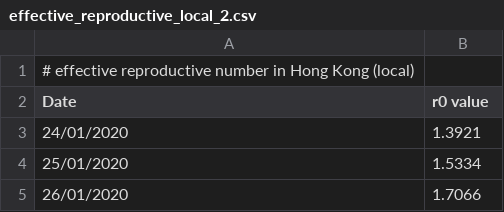
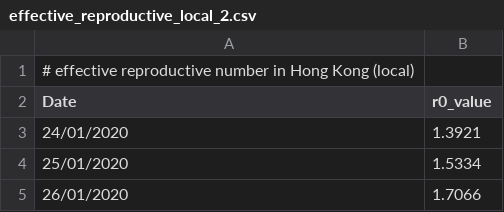
Before and after one commit to ww123w/PwC-stem-team-headache-, a CSV file: Data/effective_reproductive_local_2.csv, drawn as a sheet; only a part is shown.

```diff
--- a/Data/effective_reproductive_local_2.csv
+++ b/Data/effective_reproductive_local_2.csv
@@ -1,3 +1,3 @@
 # effective reproductive number in Hong Kong (local)
-"Date","r0 value"
+Date,r0_value
 24/01/2020,1.3921
```
Also changed, not shown: 1 other file.
